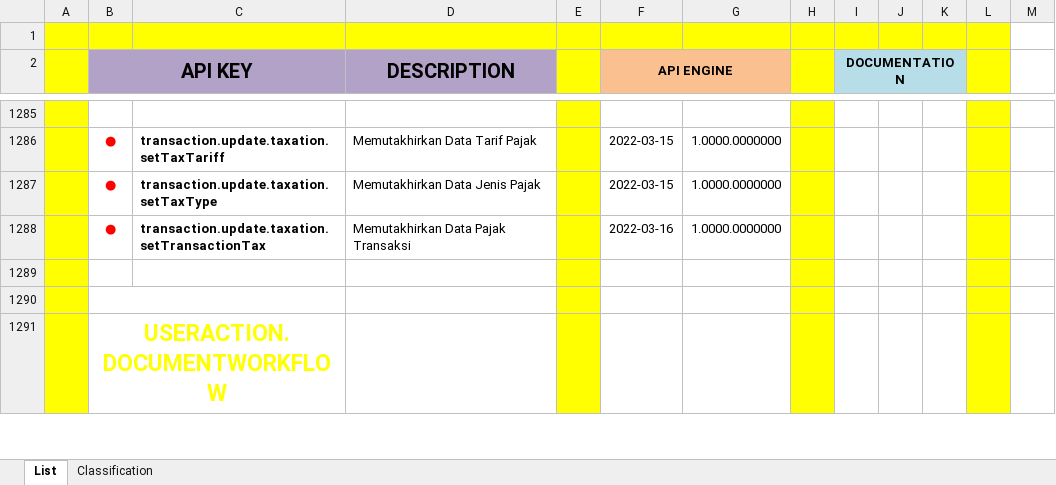
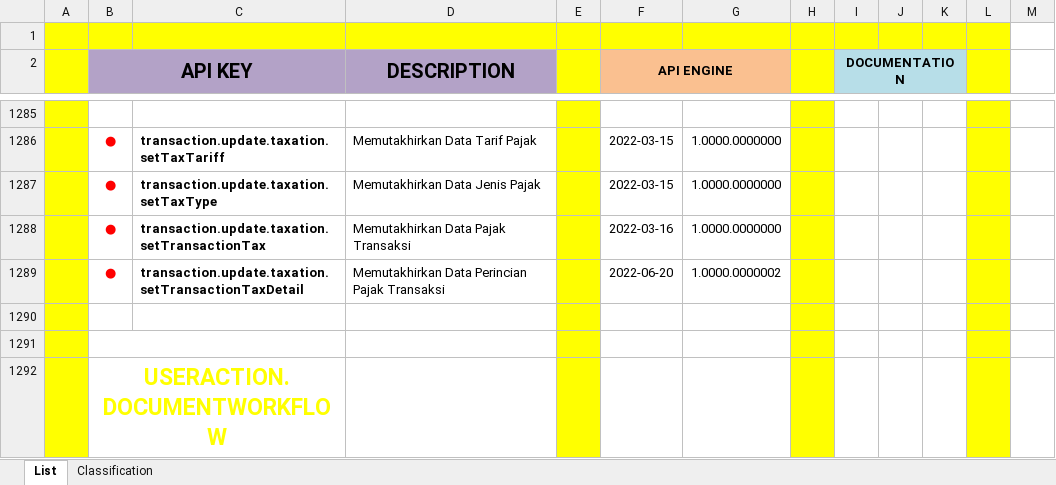
Before and after one commit to ptqdctechnologies/ERPReborn, an Excel workbook: Documentation/Documents/Blue Print/Documents - API/API-Catalogue.xlsx, sheet List, drawn as a sheet; only a part is shown, gaps mark what is left out; values as stored, in another font and other column widths than the file's, no borders; the diff names each change by its address in the sheet, - before the commit and + after, or states it on an @@ line.

```diff
--- a/Documentation/Documents/Blue Print/Documents - API/API-Catalogue.xlsx (sheet List)
+++ b/Documentation/Documents/Blue Print/Documents - API/API-Catalogue.xlsx (sheet List)
+row 1289:  | ● | transaction.update.taxation.setTransactionTaxDetail | Memutakhirkan Data Perincian Pajak Transaksi |  | 2022-06-20 | 1.0000.0000002
```
Also changed, not shown: 8 other files.
